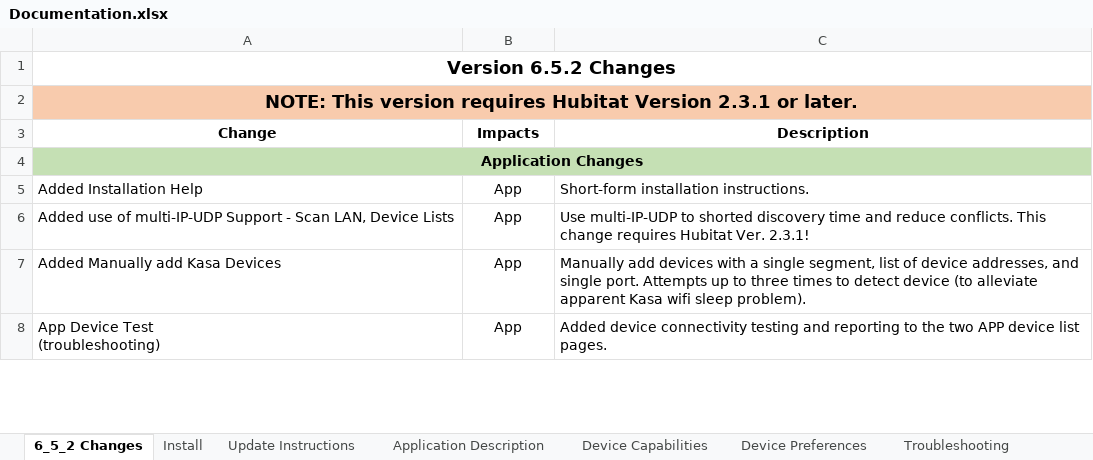
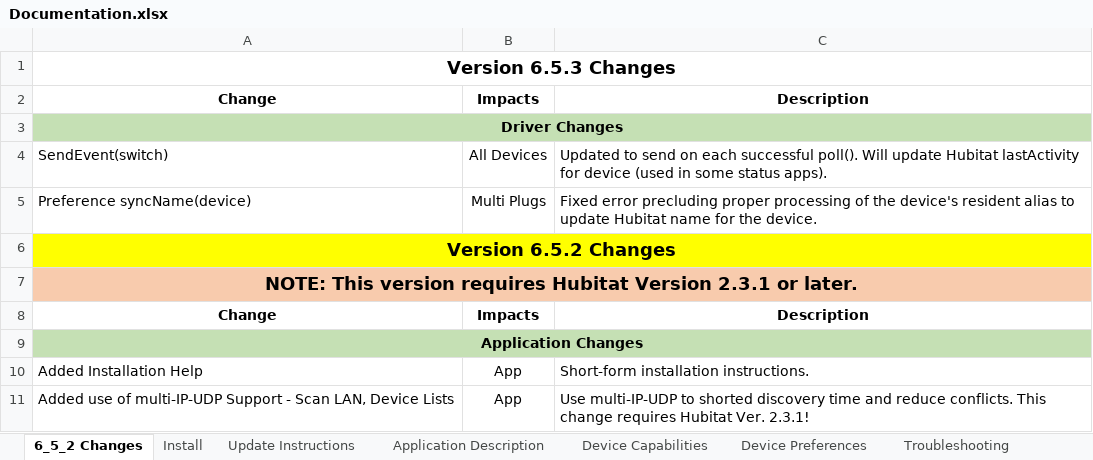
Before and after one commit to DaveGut/HubitatActive, an Excel workbook: KasaDevices/Documentation.xlsx, sheet 6_5_2 Changes, drawn as a sheet; only a part is shown; the shorter side is filled out with more unchanged rows; values as stored, in another font and other column widths than the file's, no borders; addresses are those after the commit; the diff names each change by its address in the sheet, - before the commit and + after, or states it on an @@ line.

```diff
--- a/KasaDevices/Documentation.xlsx (sheet 6_5_2 Changes)
+++ b/KasaDevices/Documentation.xlsx (sheet 6_5_2 Changes)
+row 1: Version 6.5.3 Changes
+row 2: Change | Impacts | Description
+row 3: Driver Changes
+row 4: SendEvent(switch) | All Devices | Updated to send on each successful poll(). Will update Hubitat lastActivity for device (used in some status apps).
+row 5: Preference syncName(device) | Multi Plugs | Fixed error precluding proper processing of the device's resident alias to update Hubitat name for the device.
-A6:C6 fill: none
+A6:C6 fill: #FFFF00
```
Also changed, not shown: 22 other files.
